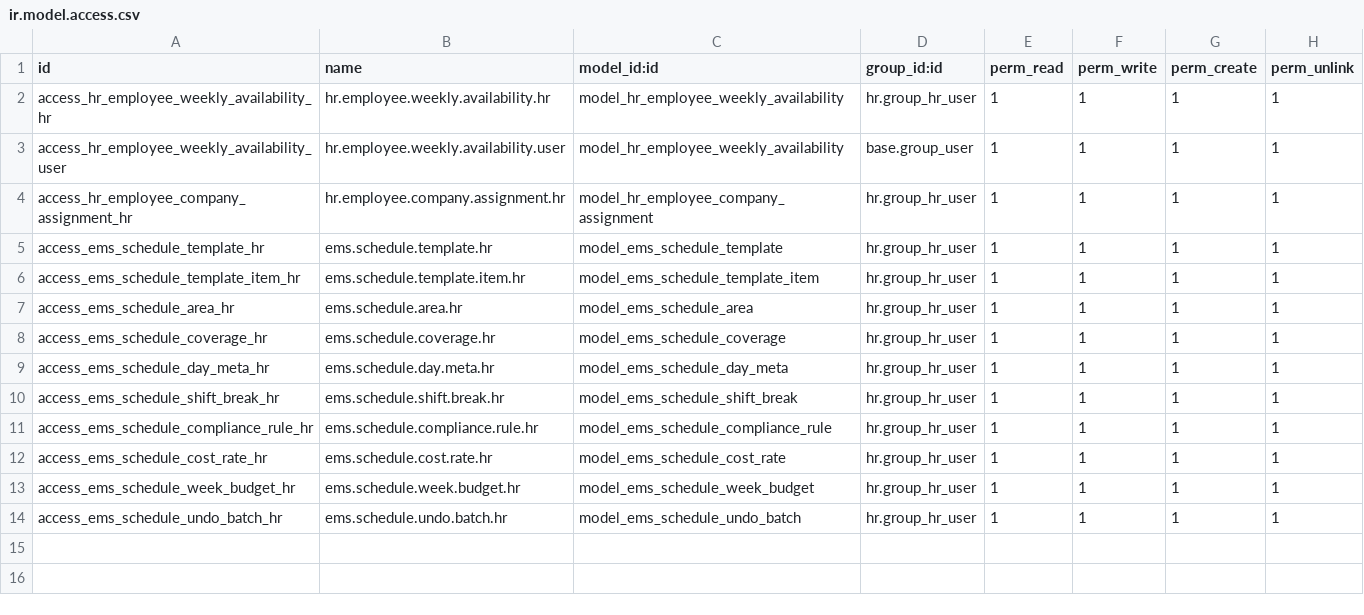
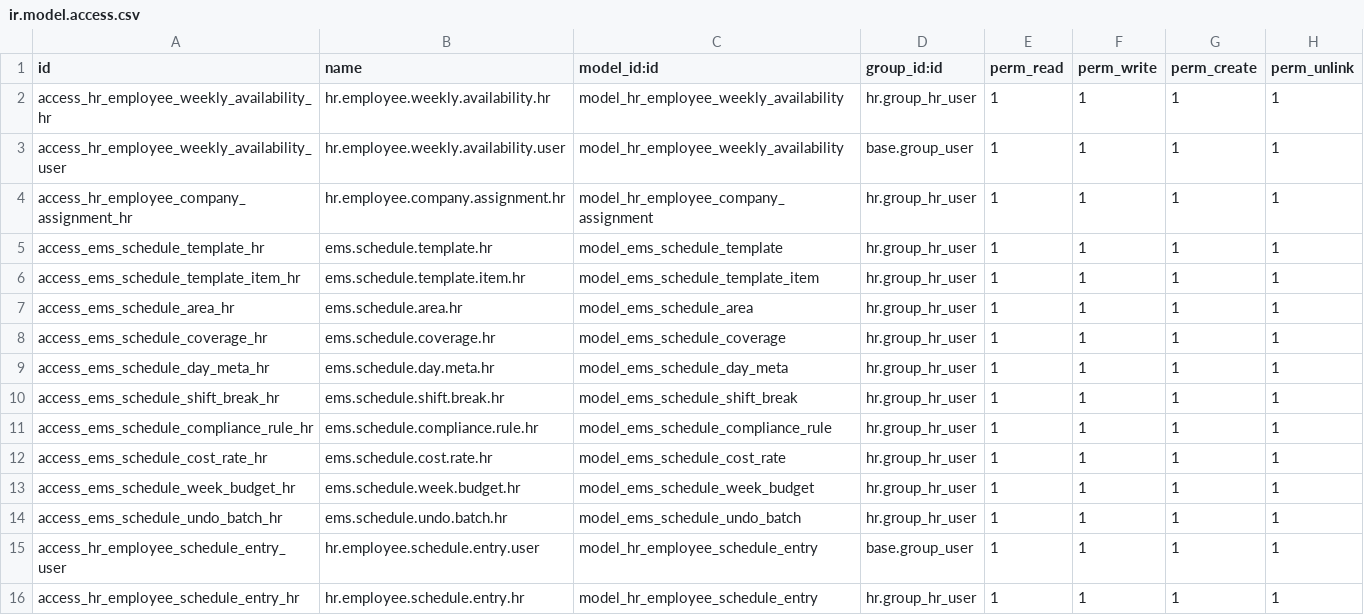
Before and after one commit to MdHafizurRahman99/seaford-clinic-19, a CSV file: custom_addons/hr_employee_weekly_availability/security/ir.model.access.csv, drawn as a sheet.

Commit message:
feat(hr_employee_weekly_availability): add employee schedule entry model and views, update version and access rights

```diff
--- a/custom_addons/hr_employee_weekly_availability/security/ir.model.access.csv
+++ b/custom_addons/hr_employee_weekly_availability/security/ir.model.access.csv
@@ -14 +14,3 @@ access_ems_schedule_week_budget_hr,ems.schedule.week.budget.hr,model_ems_schedul
 access_ems_schedule_undo_batch_hr,ems.schedule.undo.batch.hr,model_ems_schedule_undo_batch,hr.group_hr_user,1,1,1,1
+access_hr_employee_schedule_entry_user,hr.employee.schedule.entry.user,model_hr_employee_schedule_entry,base.group_user,1,1,1,1
+access_hr_employee_schedule_entry_hr,hr.employee.schedule.entry.hr,model_hr_employee_schedule_entry,hr.group_hr_user,1,1,1,1
```
Also changed, not shown: 6 other files.
